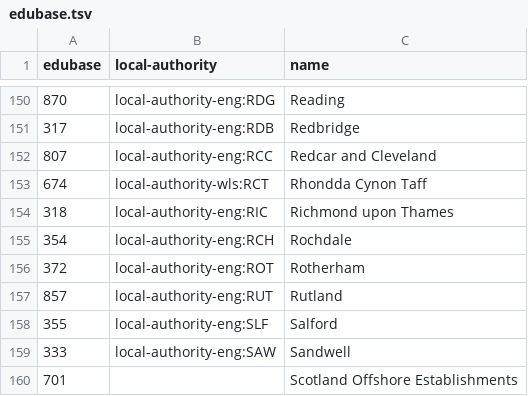
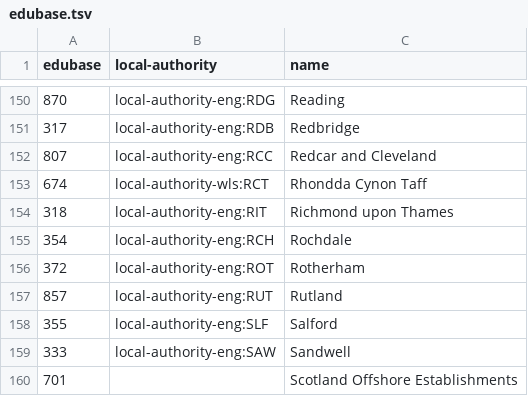
Before and after one commit to openregister/local-authority-data, a TSV file: maps/edubase.tsv, drawn as a sheet; only a part is shown, gaps mark what is left out.

Commit message:
Fix key in edubase mapping

```diff
--- a/maps/edubase.tsv
+++ b/maps/edubase.tsv
@@ -153,3 +153,3 @@ edubase	local-authority	name
 674	local-authority-wls:RCT	Rhondda Cynon Taff
-318	local-authority-eng:RIC	Richmond upon Thames
+318	local-authority-eng:RIT	Richmond upon Thames
 354	local-authority-eng:RCH	Rochdale
```
